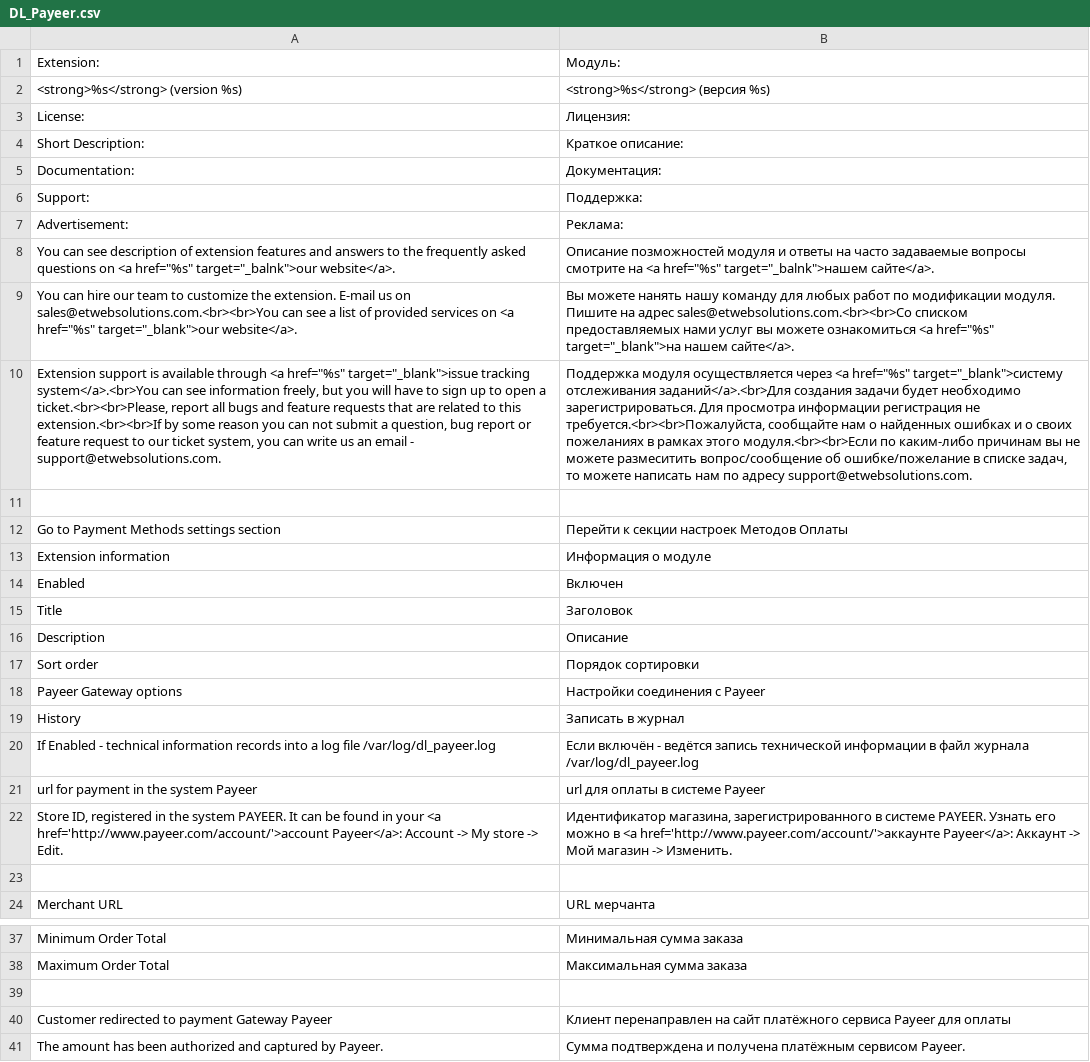
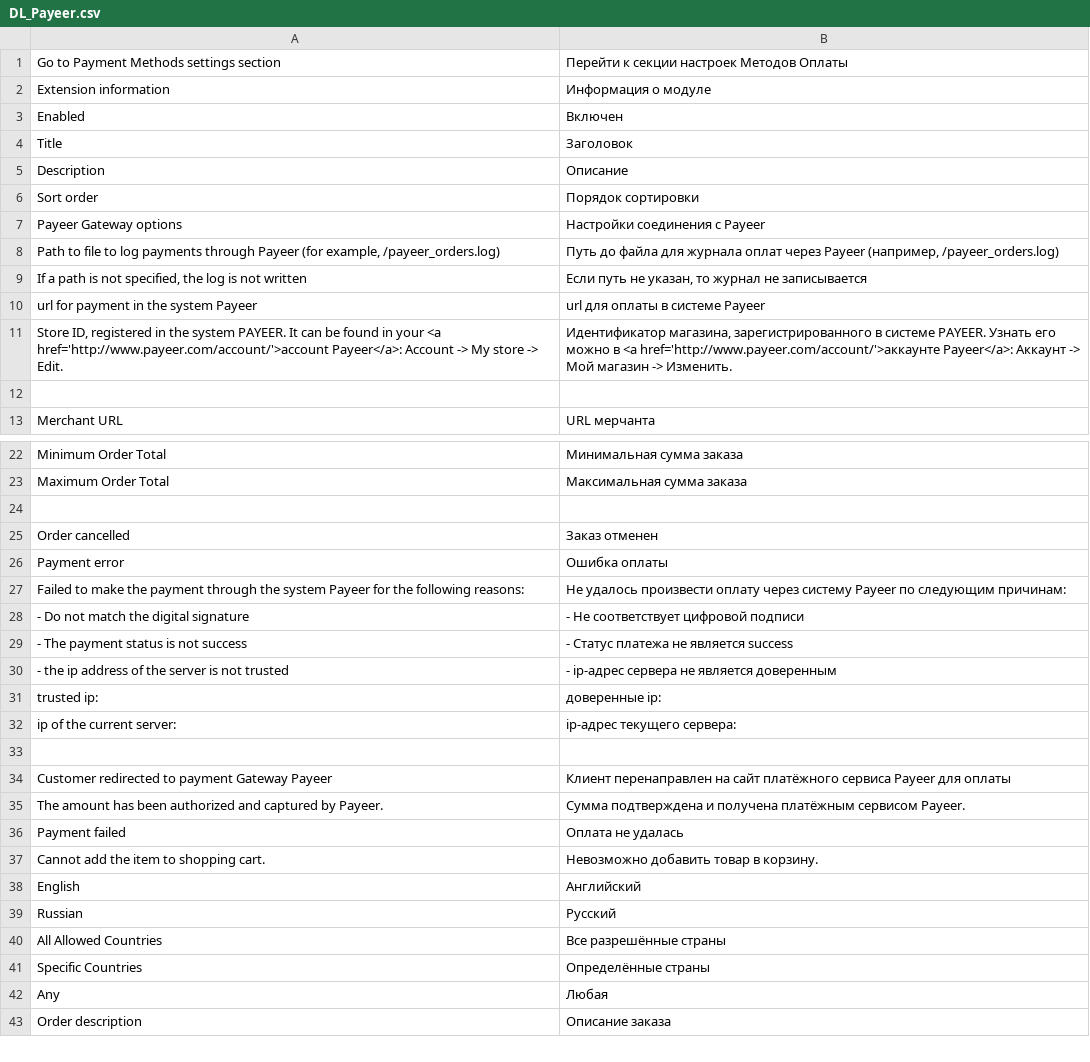
Before and after one commit to payeer/magento, a CSV file: payeer/app/locale/ru_RU/DL_Payeer.csv, drawn as a sheet; only a part is shown, gaps mark what is left out; the shorter side is filled out with more unchanged rows; removed rows and columns are numbered as before the commit, all else as after; the diff covers the shown part only; the diff names each change by its address in the sheet, - before the commit and + after, or states it on an @@ line.

```diff
--- a/payeer/app/locale/ru_RU/DL_Payeer.csv
+++ b/payeer/app/locale/ru_RU/DL_Payeer.csv
-row 1: Extension: | Модуль:
-row 2: <strong>%s</strong> (version %s) | <strong>%s</strong> (версия %s)
-row 3: License: | Лицензия:
-row 4: Short Description: | Краткое описание:
-row 5: Documentation: | Документация:
-row 6: Support: | Поддержка:
-row 7: Advertisement: | Реклама:
-row 8: You can see description of extension features and answers to the frequently asked questions on <a href="%s" target="_balnk">our website</a>. | Описание позможностей модуля и ответы на часто задаваемые вопросы смотрите на <a href="%s" target="_balnk">нашем сайте</a>.
-row 9: You can hire our team to customize the extension. E-mail us on sales@etwebsolutions.com.<br><br>You can see a list of provided services on <a href="%s" target="_blank">our website</a>. | Вы можете нанять нашу команду для любых работ по модификации модуля. Пишите на адрес sales@etwebsolutions.com.<br><br>Со списком предоставляемых нами услуг вы можете ознакомиться <a href="%s" target="_blank">на нашем сайте</a>.
-row 10: Extension support is available through <a href="%s" target="_blank">issue tracking system</a>.<br>You can see information freely, but you will have to sign up to open a ticket.<br><br>Please, report all bugs and feature requests that are related to this extension.<br><br>If by some reason you can not submit a question, bug report or feature request to our ticket system, you can write us an email - support@etwebsolutions.com. | Поддержка модуля осуществляется через <a href="%s" target="_blank">систему отслеживания заданий</a>.<br>Для создания задачи будет необходимо зарегистрироваться. Для просмотра информации регистрация не требуется.<br><br>Пожалуйста, сообщайте нам о найденных ошибках и о своих пожеланиях в рамках этого модуля.<br><br>Если по каким-либо причинам вы не можете размеситить вопрос/сообщение об ошибке/пожелание в списке задач, то можете написать нам по адресу support@etwebsolutions.com.
-row 11: (empty)
-row 19: History | Записать в журнал
-row 20: If Enabled - technical information records into a log file /var/log/dl_payeer.log | Если включён - ведётся запись технической информации в файл журнала /var/log/dl_payeer.log
+row 8: Path to file to log payments through Payeer (for example, /payeer_orders.log) | Путь до файла для журнала оплат через Payeer (например, /payeer_orders.log)
+row 9: If a path is not specified, the log is not written | Если путь не указан, то журнал не записывается
+row 24: (empty)
+row 25: Order cancelled | Заказ отменен
+row 26: Payment error | Ошибка оплаты
+row 27: Failed to make the payment through the system Payeer for the following reasons: | Не удалось произвести оплату через систему Payeer по следующим причинам:
+row 28: - Do not match the digital signature | - Не соответствует цифровой подписи
+row 29: - The payment status is not success | - Статус платежа не является success
+row 30: - the ip address of the server is not trusted | - ip-адрес сервера не является доверенным
+row 31: trusted ip: | доверенные ip:
+row 32: ip of the current server: | ip-адрес текущего сервера:
```
Also changed, not shown: 4 removed rows elsewhere in this file, 15 other files.
